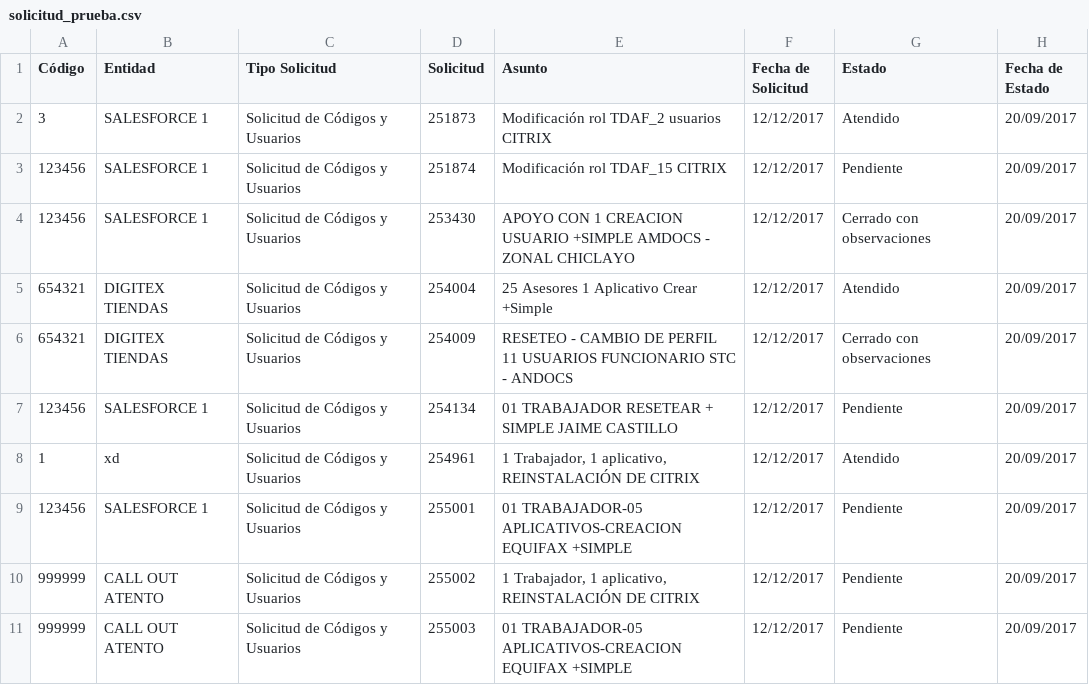
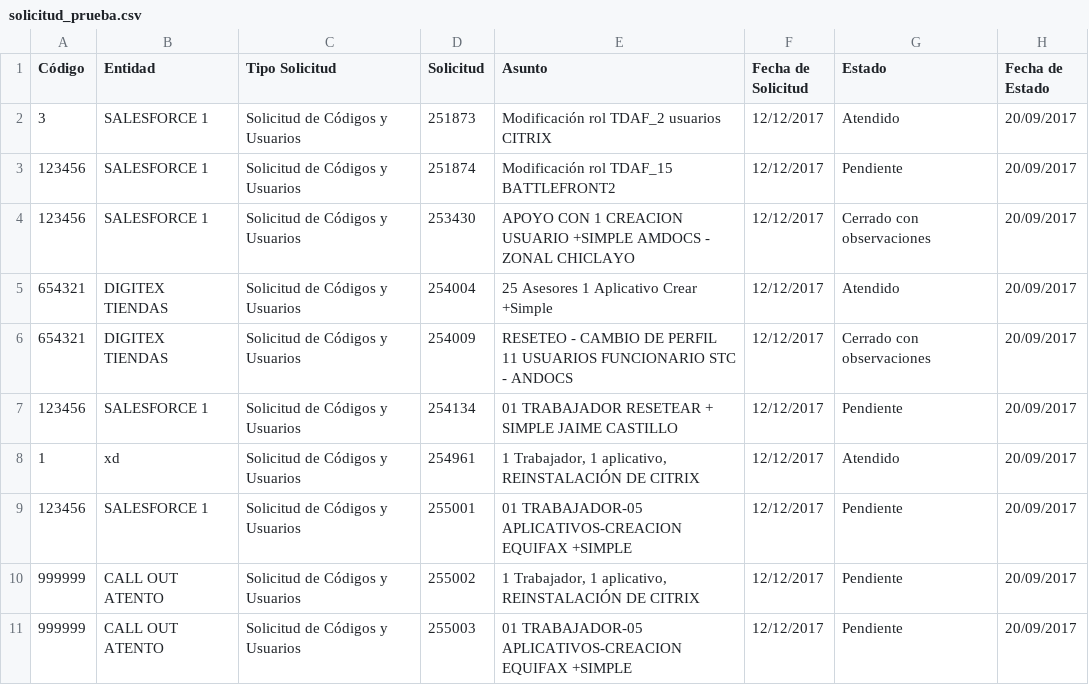
Before and after one commit to lmirandad/SGRU_laravel, a CSV file: res/solicitud_prueba.csv, drawn as a sheet.

```diff
--- a/res/solicitud_prueba.csv
+++ b/res/solicitud_prueba.csv
@@ -2,3 +2,3 @@
 3|SALESFORCE 1|Solicitud de Códigos y Usuarios|251873|Modificación rol TDAF_2 usuarios CITRIX|12/12/2017|Atendido|20/09/2017
-123456|SALESFORCE 1|Solicitud de Códigos y Usuarios|251874|Modificación rol TDAF_15 CITRIX|12/12/2017|Pendiente|20/09/2017
+123456|SALESFORCE 1|Solicitud de Códigos y Usuarios|251874|Modificación rol TDAF_15 BATTLEFRONT2|12/12/2017|Pendiente|20/09/2017
 123456|SALESFORCE 1|Solicitud de Códigos y Usuarios|253430|APOYO CON 1 CREACION USUARIO +SIMPLE AMDOCS - ZONAL CHICLAYO|12/12/2017|Cerrado con observaciones|20/09/2017
```
Also changed, not shown: 8 other files.
